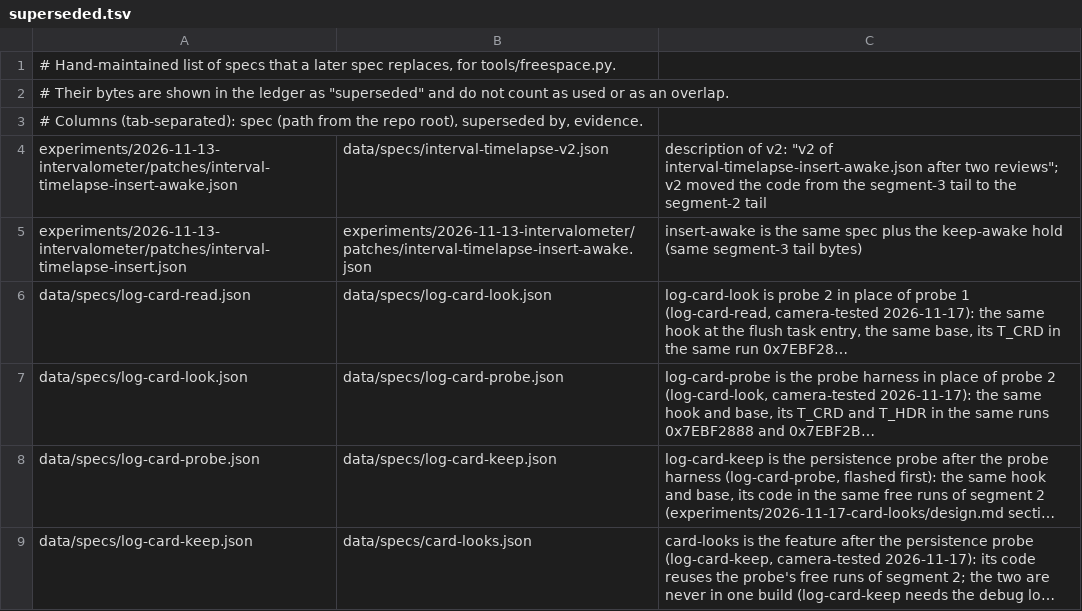
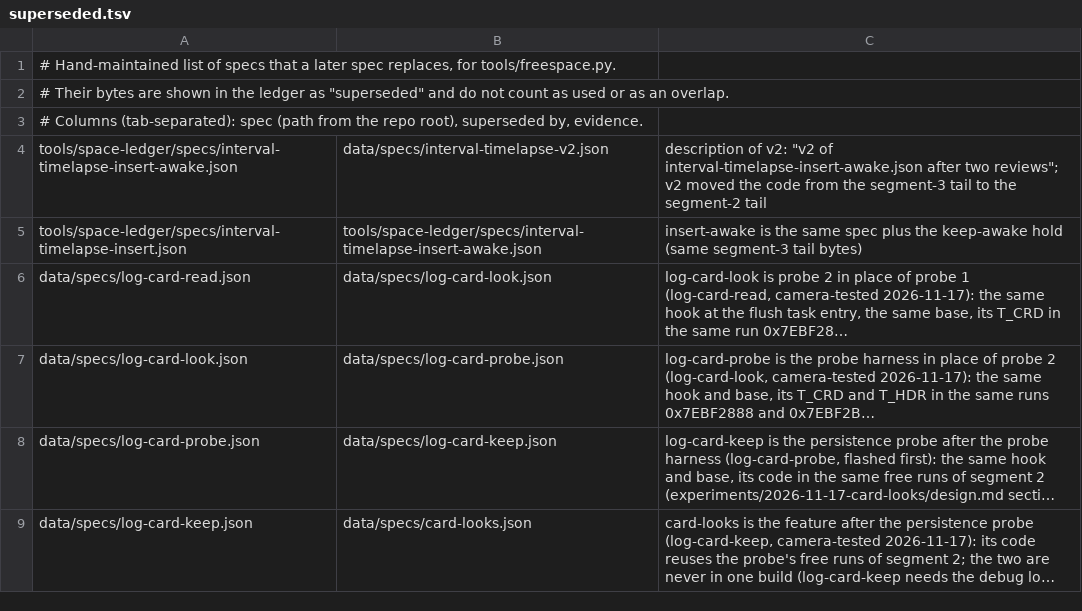
Before and after one commit to cfu288/EPM2Mod, a TSV file: tools/space-ledger/superseded.tsv, drawn as a sheet; only a part is shown; long unchanged cells end in …; the diff names each change by its address in the sheet, - before the commit and + after, or states it on an @@ line.

Commit message:
refactor(checks): no check runs or reads anything under experiments/
The three peaking scenario scripts are in emulator/scenarios/, the event-id
tables in emulator/boot/, the six experiment specs of the free-space ledger in
tools/space-ledger/specs/. fwmap.py build also writes tasks.tsv, which the
scenarios read. checks.py drops the checks of the superseded spec families
films12 and log-core, has no SKIP (a missing reference build stops the run
with its command) and prints WARN for a script without an exit status.

The full tier on the pinned build gives the same results before and after:
4 PASS, save-guard FAIL, 2 WARN (S6 prints FAIL for cold-start-fix).

```diff
--- a/tools/space-ledger/superseded.tsv
+++ b/tools/space-ledger/superseded.tsv
-A4: experiments/2026-11-13-intervalometer/patches/interval-timelapse-insert-awake.json
+A4: tools/space-ledger/specs/interval-timelapse-insert-awake.json
-A5: experiments/2026-11-13-intervalometer/patches/interval-timelapse-insert.json
+A5: tools/space-ledger/specs/interval-timelapse-insert.json
-B5: experiments/2026-11-13-intervalometer/patches/interval-timelapse-insert-awake.json
+B5: tools/space-ledger/specs/interval-timelapse-insert-awake.json
```
Also changed, not shown: 17 other files.
